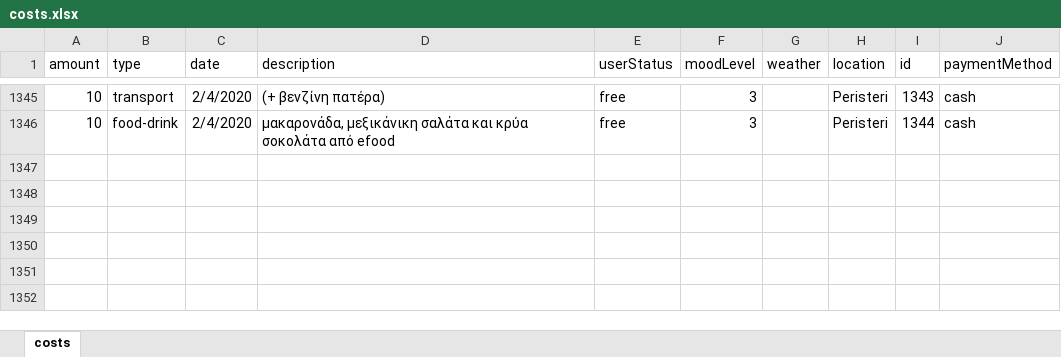
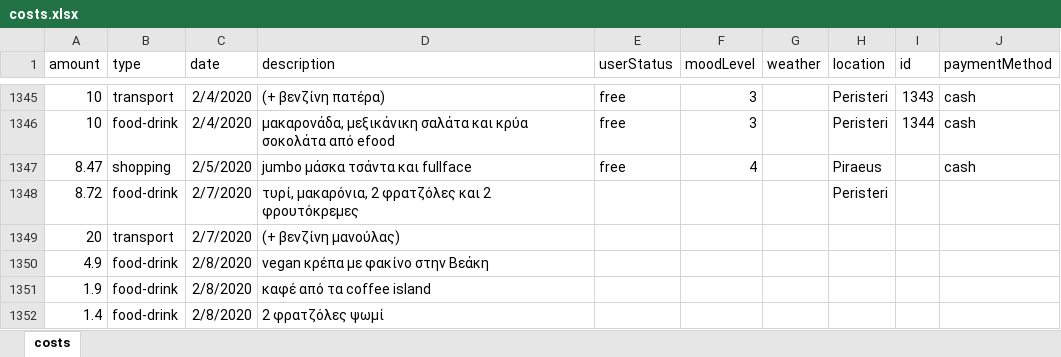
Before and after one commit to Blackpeak/Morgan, an Excel workbook: DataBase/Manos costs/costs.xlsx, sheet costs, drawn as a sheet; only a part is shown, gaps mark what is left out; values as stored, in another font and other column widths than the file's, no borders; table styles not drawn; the diff names each change by its address in the sheet, - before the commit and + after, or states it on an @@ line.

Commit message:
update

```diff
--- a/DataBase/Manos costs/costs.xlsx (sheet costs)
+++ b/DataBase/Manos costs/costs.xlsx (sheet costs)
+row 1347: 8.47 | shopping | 2/5/2020 | jumbo μάσκα τσάντα και fullface | free | 4 |  | Piraeus |  | cash
+row 1348: 8.72 | food-drink | 2/7/2020 | τυρί, μακαρόνια, 2 φρατζόλες και 2 φρουτόκρεμες |  |  |  | Peristeri
+row 1349: 20 | transport | 2/7/2020 | (+ βενζίνη μανούλας)
+row 1350: 4.9 | food-drink | 2/8/2020 | vegan κρέπα με φακίνο στην Βεάκη
+row 1351: 1.9 | food-drink | 2/8/2020 | καφέ από τα coffee island
+row 1352: 1.4 | food-drink | 2/8/2020 | 2 φρατζόλες ψωμί
```
